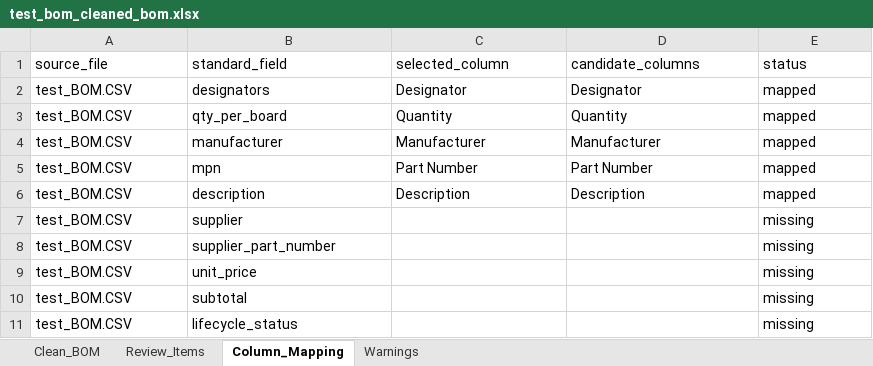
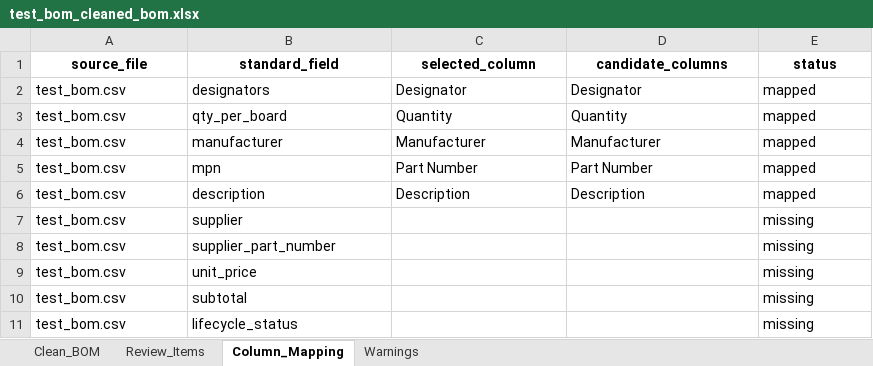
Before and after one commit to Arr03463/Bom-automation, an Excel workbook: output/test_bom_cleaned_bom.xlsx, sheet Column_Mapping, drawn as a sheet; values as stored, in another font and other column widths than the file's, no borders; the diff names each change by its address in the sheet, - before the commit and + after, or states it on an @@ line.

```diff
--- a/output/test_bom_cleaned_bom.xlsx (sheet Column_Mapping)
+++ b/output/test_bom_cleaned_bom.xlsx (sheet Column_Mapping)
@@ A1:E1 bold: off → on, alignment: left → center @@
-A2:A11 (source_file): test_BOM.CSV
+A2:A11 (source_file): test_bom.csv
```
Also changed, not shown: sheet Review_Items, sheet Clean_BOM, sheet Warnings, 7 other files.
